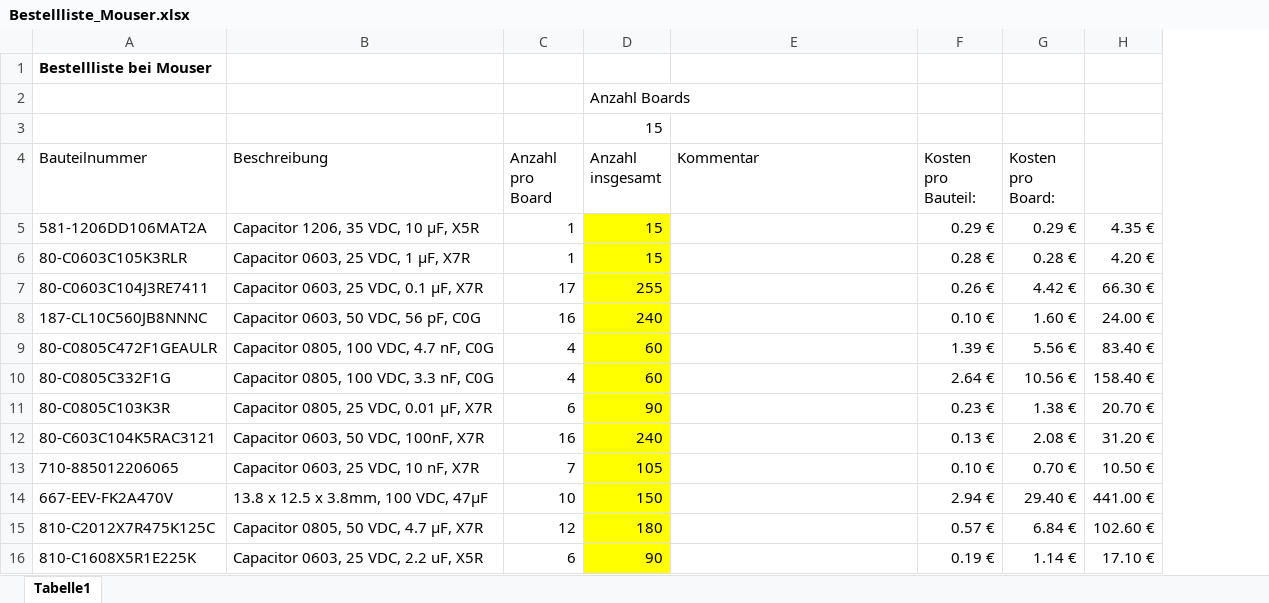
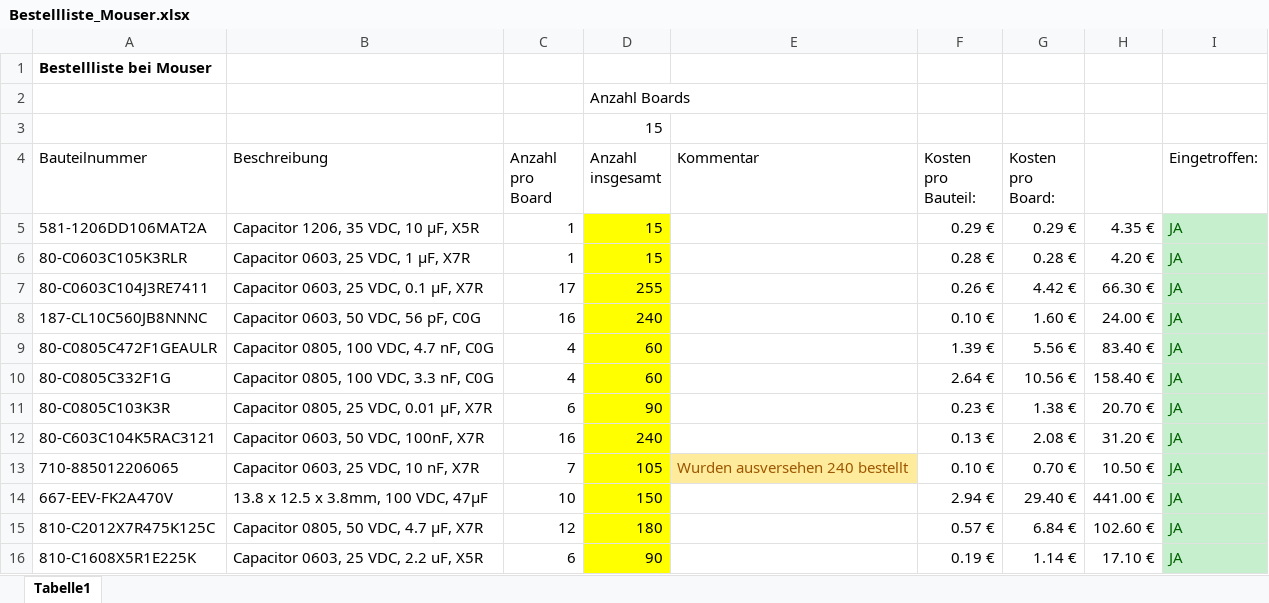
Before and after one commit to ultrazohm/uz_d_inverter, an Excel workbook: Bestellliste_Mouser.xlsx, sheet Tabelle1, drawn as a sheet; only a part is shown; values as stored, in another font and other column widths than the file's, no borders; the diff names each change by its address in the sheet, - before the commit and + after, or states it on an @@ line.

Commit message:
Updated part list for mouser. Noted parts which got delivered

```diff
--- a/Bestellliste_Mouser.xlsx (sheet Tabelle1)
+++ b/Bestellliste_Mouser.xlsx (sheet Tabelle1)
+column I (Eingetroffen:), rows 5-16: all JA
-E13 (Kommentar): (empty)
+E13 (Kommentar): Wurden ausversehen 240 bestellt
-E13 fill: none
+E13 fill: #FFEB9C
```
